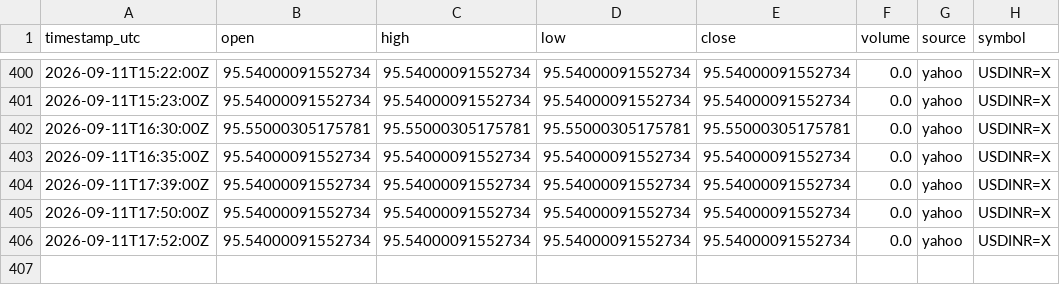
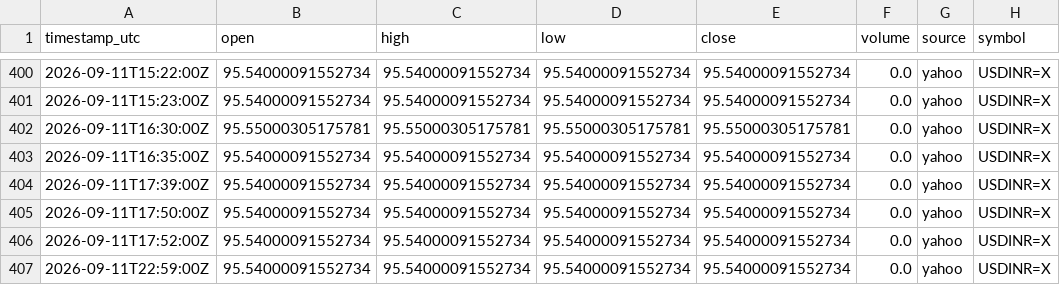
Before and after one commit to sooryavikky11-svg/chart, a CSV file: data/yahoo/usdinr/2026/09/2026-09-11.csv, drawn as a sheet; only a part is shown, gaps mark what is left out.

```diff
--- a/data/yahoo/usdinr/2026/09/2026-09-11.csv
+++ b/data/yahoo/usdinr/2026/09/2026-09-11.csv
@@ -406 +406,2 @@ timestamp_utc,open,high,low,close,volume,source,symbol
 2026-09-11T17:52:00Z,95.54000091552734,95.54000091552734,95.54000091552734,95.54000091552734,0.0,yahoo,USDINR=X
+2026-09-11T22:59:00Z,95.54000091552734,95.54000091552734,95.54000091552734,95.54000091552734,0.0,yahoo,USDINR=X
```
Also changed, not shown: data/yahoo/gold_futures/2026/09/2026-09-11.csv, 3 other files.
